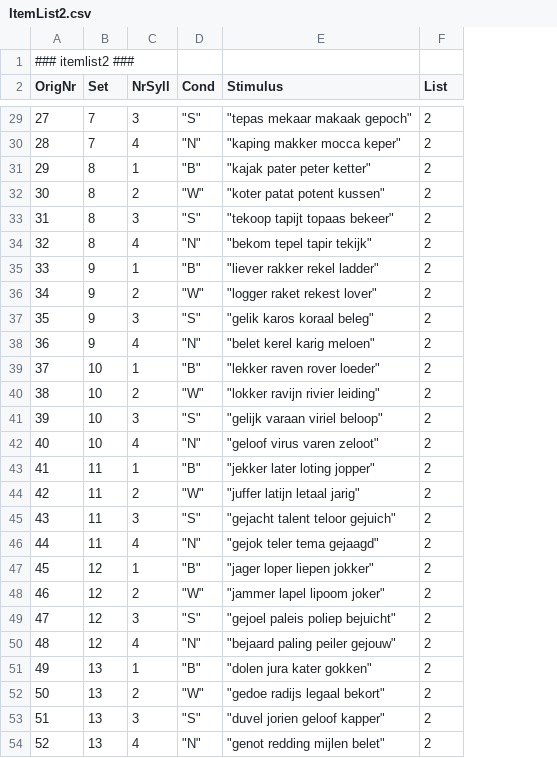
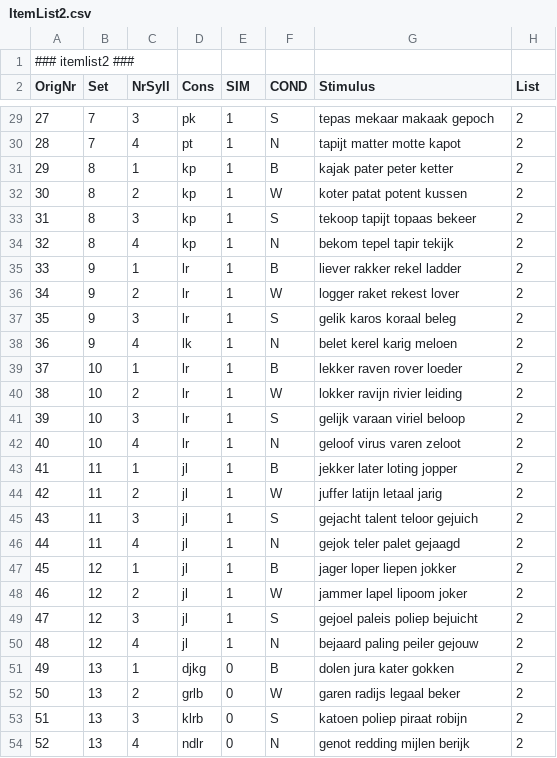
Before and after one commit to UiL-OTS-labs/ZEP-FEP-bwsn-spoon, a CSV file: bwsn/stimuli/ItemList2.csv, drawn as a sheet; only a part is shown, gaps mark what is left out; removed rows and columns are numbered as before the commit, all else as after; the diff covers the shown part only; the diff names each change by its address in the sheet, - before the commit and + after, or states it on an @@ line.

```diff
--- a/bwsn/stimuli/ItemList2.csv
+++ b/bwsn/stimuli/ItemList2.csv
-column D (Cond), rows 29-54: "S" | "N" | "B" | "W" | "S" | "N" | "B" | "W" | "S" | "N" | "B" | "W" | "S" | "N" | "B" | "W" | "S" | "N" | "B" | "W" | "S" | "N" | "B" | "W" | "S" | "N"
+column D (Cons), rows 29-54: pk | pt | kp | kp | kp | kp | lr | lr | lr | lk | lr | lr | lr | lr | jl | jl | jl | jl | jl | jl | jl | jl | djkg | grlb | klrb | ndlr
+column E (SIM), rows 29-54: 1 | 1 | 1 | 1 | 1 | 1 | 1 | 1 | 1 | 1 | 1 | 1 | 1 | 1 | 1 | 1 | 1 | 1 | 1 | 1 | 1 | 1 | 0 | 0 | 0 | 0
+column F (COND), rows 29-54: S | N | B | W | S | N | B | W | S | N | B | W | S | N | B | W | S | N | B | W | S | N | B | W | S | N
-G29 (Stimulus): "tepas mekaar makaak gepoch"
+G29 (Stimulus): tepas mekaar makaak gepoch
-G30 (Stimulus): "kaping makker mocca keper"
+G30 (Stimulus): tapijt matter motte kapot
-G31 (Stimulus): "kajak pater peter ketter"
+G31 (Stimulus): kajak pater peter ketter
-G32 (Stimulus): "koter patat potent kussen"
+G32 (Stimulus): koter patat potent kussen
-G33 (Stimulus): "tekoop tapijt topaas bekeer"
+G33 (Stimulus): tekoop tapijt topaas bekeer
-G34 (Stimulus): "bekom tepel tapir tekijk"
+G34 (Stimulus): bekom tepel tapir tekijk
-G35 (Stimulus): "liever rakker rekel ladder"
+G35 (Stimulus): liever rakker rekel ladder
-G36 (Stimulus): "logger raket rekest lover"
+G36 (Stimulus): logger raket rekest lover
-G37 (Stimulus): "gelik karos koraal beleg"
+G37 (Stimulus): gelik karos koraal beleg
-G38 (Stimulus): "belet kerel karig meloen"
+G38 (Stimulus): belet kerel karig meloen
-G39 (Stimulus): "lekker raven rover loeder"
+G39 (Stimulus): lekker raven rover loeder
-G40 (Stimulus): "lokker ravijn rivier leiding"
+G40 (Stimulus): lokker ravijn rivier leiding
-G41 (Stimulus): "gelijk varaan viriel beloop"
+G41 (Stimulus): gelijk varaan viriel beloop
-G42 (Stimulus): "geloof virus varen zeloot"
+G42 (Stimulus): geloof virus varen zeloot
-G43 (Stimulus): "jekker later loting jopper"
+G43 (Stimulus): jekker later loting jopper
-G44 (Stimulus): "juffer latijn letaal jarig"
+G44 (Stimulus): juffer latijn letaal jarig
-G45 (Stimulus): "gejacht talent teloor gejuich"
+G45 (Stimulus): gejacht talent teloor gejuich
-G46 (Stimulus): "gejok teler tema gejaagd"
+G46 (Stimulus): gejok teler palet gejaagd
-G47 (Stimulus): "jager loper liepen jokker"
+G47 (Stimulus): jager loper liepen jokker
-G48 (Stimulus): "jammer lapel lipoom joker"
+G48 (Stimulus): jammer lapel lipoom joker
-G49 (Stimulus): "gejoel paleis poliep bejuicht"
+G49 (Stimulus): gejoel paleis poliep bejuicht
-G50 (Stimulus): "bejaard paling peiler gejouw"
+G50 (Stimulus): bejaard paling peiler gejouw
-G51 (Stimulus): "dolen jura kater gokken"
+G51 (Stimulus): dolen jura kater gokken
-G52 (Stimulus): "gedoe radijs legaal bekort"
+G52 (Stimulus): garen radijs legaal beker
-G53 (Stimulus): "duvel jorien geloof kapper"
+G53 (Stimulus): katoen poliep piraat robijn
-G54 (Stimulus): "genot redding mijlen belet"
+G54 (Stimulus): genot redding mijlen berijk
```
Also changed, not shown: 70 edited cells elsewhere in this file, bwsn/stimuli/ItemList1.csv, bwsn/stimuli/test_prac_items.csv, 25 other files.
